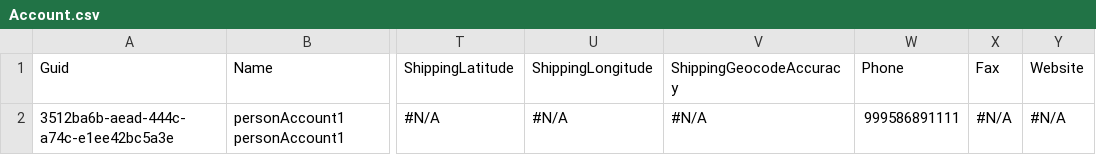
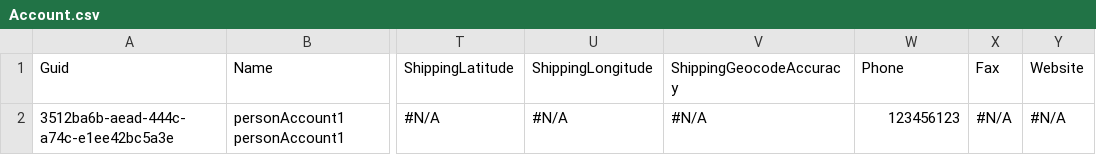
Before and after one commit to lzhdanovich/branchFoldersTest, a CSV file: data/folder1/Account.csv, drawn as a sheet; only a part is shown, gaps mark what is left out; the diff names each change by its address in the sheet, - before the commit and + after, or states it on an @@ line.

Commit message:
Update Account.csv

```diff
--- a/data/folder1/Account.csv
+++ b/data/folder1/Account.csv
-W2: 999586891111
+W2: 123456123
```
